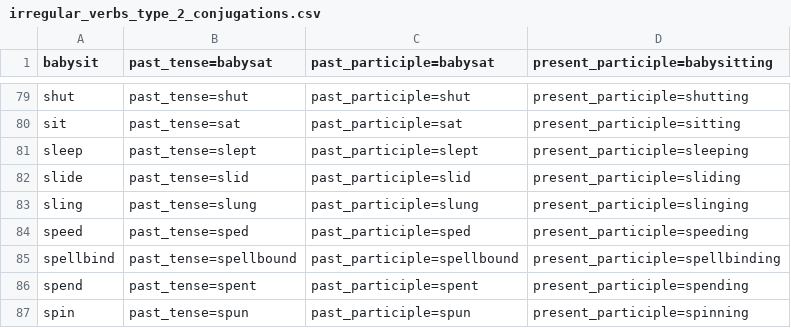
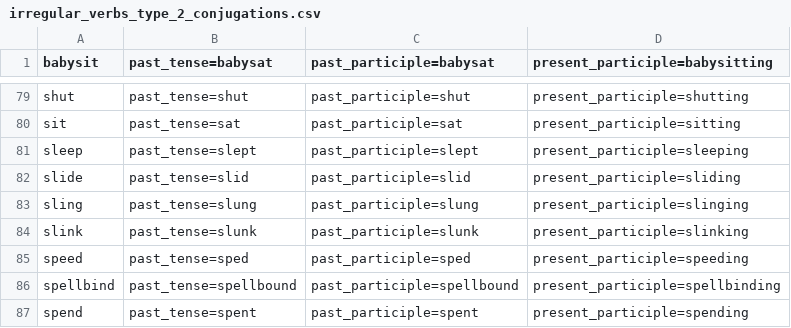
Before and after one commit to michaellavelle/language, a CSV file: verbs/src/main/resources/english/irregular/en-GB/irregular_verbs_type_2_conjugations.csv, drawn as a sheet; only a part is shown, gaps mark what is left out; the shorter side is filled out with more unchanged rows.

Commit message:
Correcting "slink" so it is an irregular verb

```diff
--- a/verbs/src/main/resources/english/irregular/en-GB/irregular_verbs_type_2_conjugations.csv
+++ b/verbs/src/main/resources/english/irregular/en-GB/irregular_verbs_type_2_conjugations.csv
@@ -83,2 +83,3 @@ slide,past_tense=slid,past_participle=slid,present_participle=sliding
 sling,past_tense=slung,past_participle=slung,present_participle=slinging
+slink,past_tense=slunk,past_participle=slunk,present_participle=slinking
 speed,past_tense=sped,past_participle=sped,present_participle=speeding
```
Also changed, not shown: verbs/src/main/resources/english/irregular/en-GB/irregular_verbs_type_2.csv, verbs/src/main/resources/english/regular/en-GB/regular_verbs_s.csv, 2 other files.
